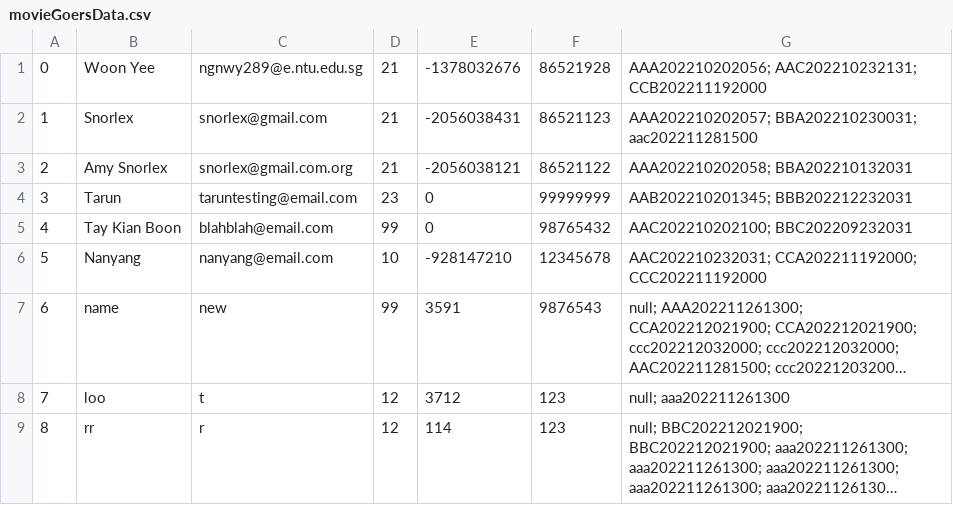
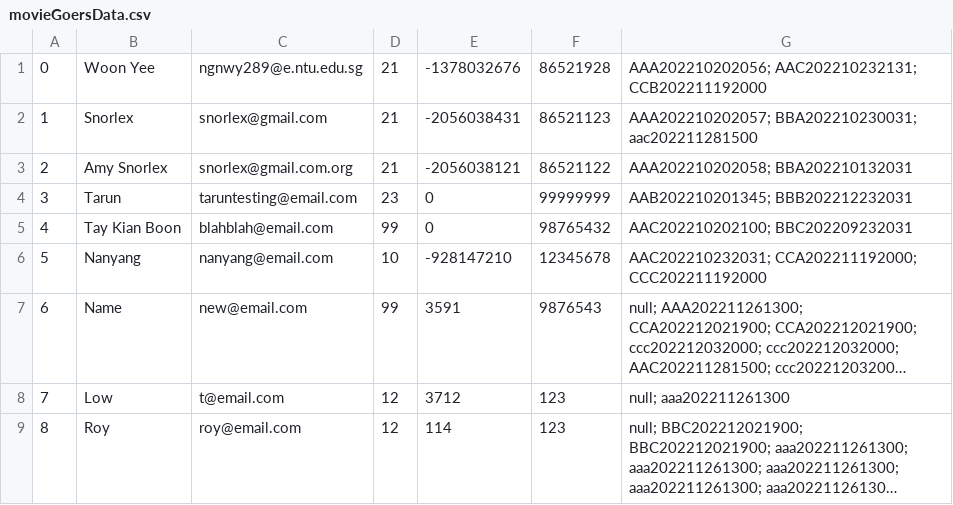
Before and after one commit to woonyee28/sc2002-project, a CSV file: database/movieGoersData.csv, drawn as a sheet; long unchanged cells end in …; the diff names each change by its address in the sheet, - before the commit and + after, or states it on an @@ line.

Commit message:
Update movieGoersData.csv

```diff
--- a/database/movieGoersData.csv
+++ b/database/movieGoersData.csv
-B7: name
+B7: Name
-C7: new
+C7: new@email.com
-B8: loo
+B8: Low
-C8: t
+C8: t@email.com
-B9: rr
+B9: Roy
-C9: r
+C9: roy@email.com
```
